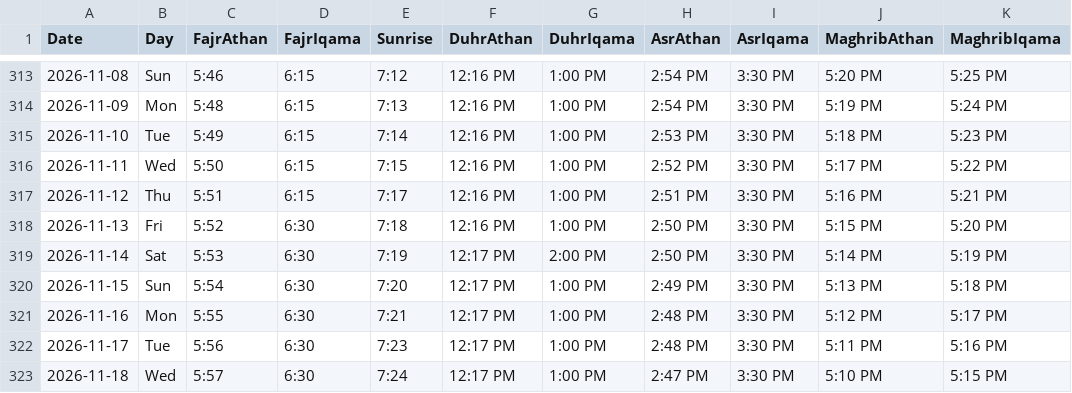
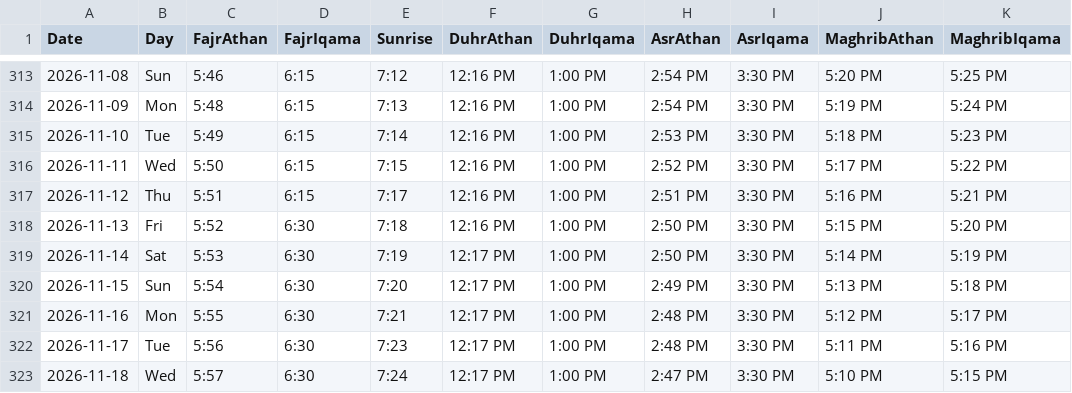
Before and after one commit to Ehai-development/prayertimes-portable, a CSV file: data/prayer_times.csv, drawn as a sheet; only a part is shown, gaps mark what is left out; the diff names each change by its address in the sheet, - before the commit and + after, or states it on an @@ line.

Commit message:
Fix iqama time for Friday on 2026-11-14

```diff
--- a/data/prayer_times.csv
+++ b/data/prayer_times.csv
-G319 (DuhrIqama): 2:00 PM
+G319 (DuhrIqama): 1:00 PM
```
